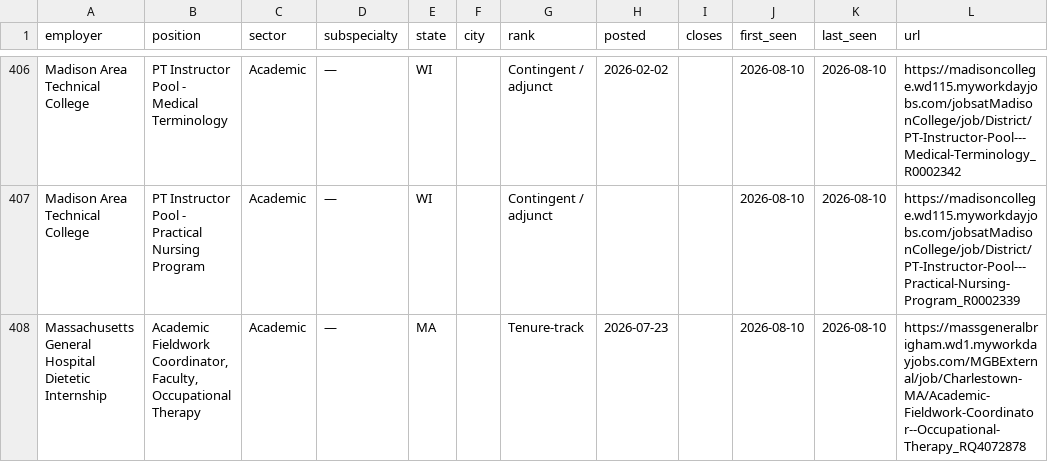
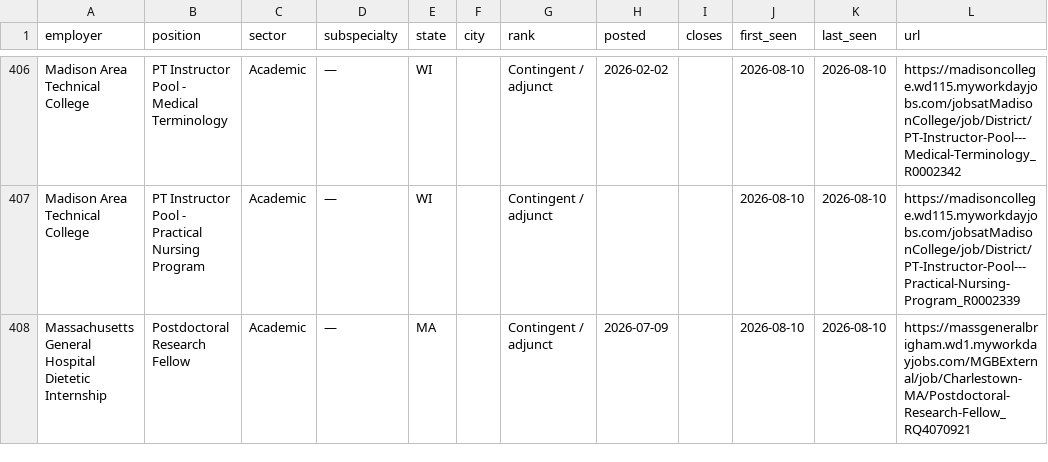
Before and after one commit to scottlangford2/scott_langford, a CSV file: files/pa_jobs_openings.csv, drawn as a sheet; only a part is shown, gaps mark what is left out; the shorter side is filled out with more unchanged rows; the diff covers the shown part only; the diff names each change by its address in the sheet, - before the commit and + after, or states it on an @@ line.

```diff
--- a/files/pa_jobs_openings.csv
+++ b/files/pa_jobs_openings.csv
-row 408: Massachusetts General Hospital Dietetic Internship | Academic Fieldwork Coordinator, Faculty, Occupational Therapy | Academic | — | MA |  | Tenure-track | 2026-07-23 |  | 2026-08-10 | 2026-08-10 | https://massgeneralbrigham.wd1.myworkdayjobs.com/MGBExternal/job/Charlestown-MA/Academic-Fieldwork-Coordinator--Occupational-Therapy_RQ4072878
```
Also changed, not shown: 5 removed rows and 15 edited cells elsewhere in this file, 2 other files.
